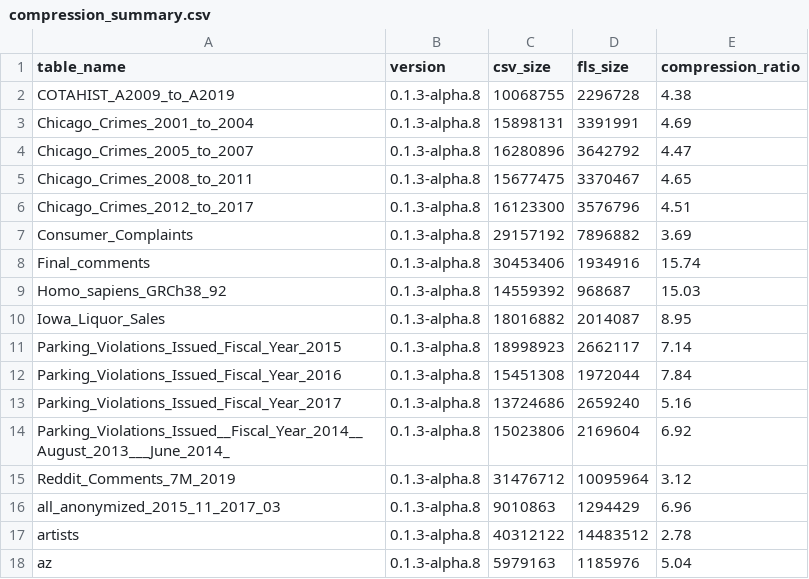
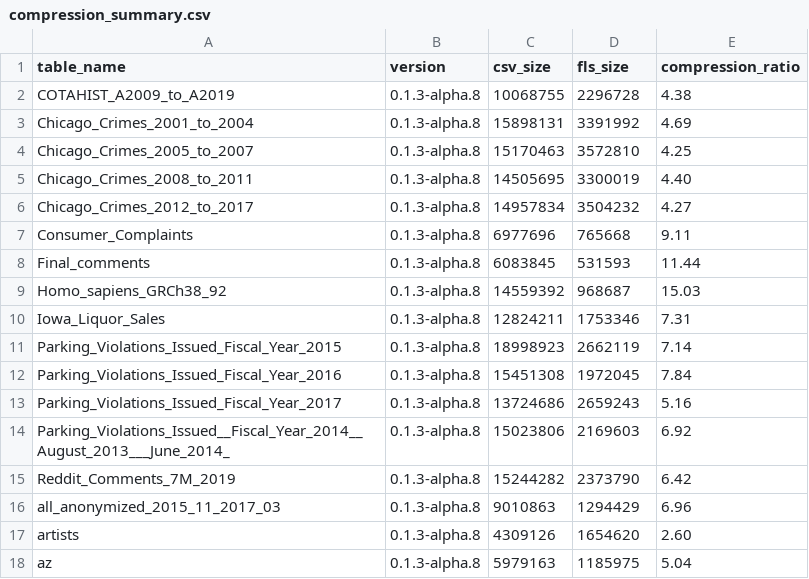
Before and after one commit to cwida/FastLanes, a CSV file: benchmark/result/compression_ratio/nextia_jd/compression_summary.csv, drawn as a sheet; only a part is shown; the diff covers the shown part only.

Commit message:
bench nextiajd

```diff
--- a/benchmark/result/compression_ratio/nextia_jd/compression_summary.csv
+++ b/benchmark/result/compression_ratio/nextia_jd/compression_summary.csv
@@ -2,17 +2,17 @@ table_name,version,csv_size,fls_size,compression_ratio
 COTAHIST_A2009_to_A2019,0.1.3-alpha.8,10068755,2296728,4.38
-Chicago_Crimes_2001_to_2004,0.1.3-alpha.8,15898131,3391991,4.69
-Chicago_Crimes_2005_to_2007,0.1.3-alpha.8,16280896,3642792,4.47
-Chicago_Crimes_2008_to_2011,0.1.3-alpha.8,15677475,3370467,4.65
-Chicago_Crimes_2012_to_2017,0.1.3-alpha.8,16123300,3576796,4.51
-Consumer_Complaints,0.1.3-alpha.8,29157192,7896882,3.69
-Final_comments,0.1.3-alpha.8,30453406,1934916,15.74
+Chicago_Crimes_2001_to_2004,0.1.3-alpha.8,15898131,3391992,4.69
+Chicago_Crimes_2005_to_2007,0.1.3-alpha.8,15170463,3572810,4.25
+Chicago_Crimes_2008_to_2011,0.1.3-alpha.8,14505695,3300019,4.40
+Chicago_Crimes_2012_to_2017,0.1.3-alpha.8,14957834,3504232,4.27
+Consumer_Complaints,0.1.3-alpha.8,6977696,765668,9.11
+Final_comments,0.1.3-alpha.8,6083845,531593,11.44
 Homo_sapiens_GRCh38_92,0.1.3-alpha.8,14559392,968687,15.03
-Iowa_Liquor_Sales,0.1.3-alpha.8,18016882,2014087,8.95
-Parking_Violations_Issued_Fiscal_Year_2015,0.1.3-alpha.8,18998923,2662117,7.14
-Parking_Violations_Issued_Fiscal_Year_2016,0.1.3-alpha.8,15451308,1972044,7.84
-Parking_Violations_Issued_Fiscal_Year_2017,0.1.3-alpha.8,13724686,2659240,5.16
-Parking_Violations_Issued__Fiscal_Year_2014__August_2013___June_2014_,0.1.3-alpha.8,15023806,2169604,6.92
-Reddit_Comments_7M_2019,0.1.3-alpha.8,31476712,10095964,3.12
+Iowa_Liquor_Sales,0.1.3-alpha.8,12824211,1753346,7.31
+Parking_Violations_Issued_Fiscal_Year_2015,0.1.3-alpha.8,18998923,2662119,7.14
+Parking_Violations_Issued_Fiscal_Year_2016,0.1.3-alpha.8,15451308,1972045,7.84
+Parking_Violations_Issued_Fiscal_Year_2017,0.1.3-alpha.8,13724686,2659243,5.16
+Parking_Violations_Issued__Fiscal_Year_2014__August_2013___June_2014_,0.1.3-alpha.8,15023806,2169603,6.92
+Reddit_Comments_7M_2019,0.1.3-alpha.8,15244282,2373790,6.42
 all_anonymized_2015_11_2017_03,0.1.3-alpha.8,9010863,1294429,6.96
-artists,0.1.3-alpha.8,40312122,14483512,2.78
-az,0.1.3-alpha.8,5979163,1185976,5.04
+artists,0.1.3-alpha.8,4309126,1654620,2.60
+az,0.1.3-alpha.8,5979163,1185975,5.04
```
Also changed, not shown: 76 edited cells elsewhere in this file, benchmark/result/compression_ratio/nextia_jd/fastlanes.csv, 2 other files.
